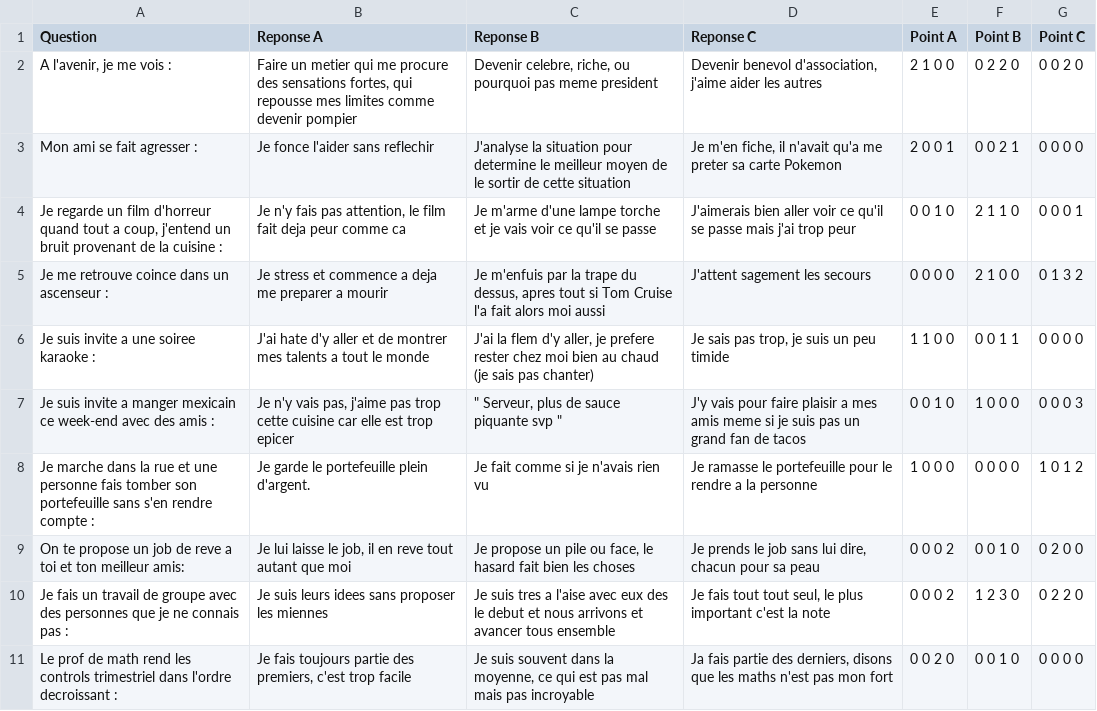
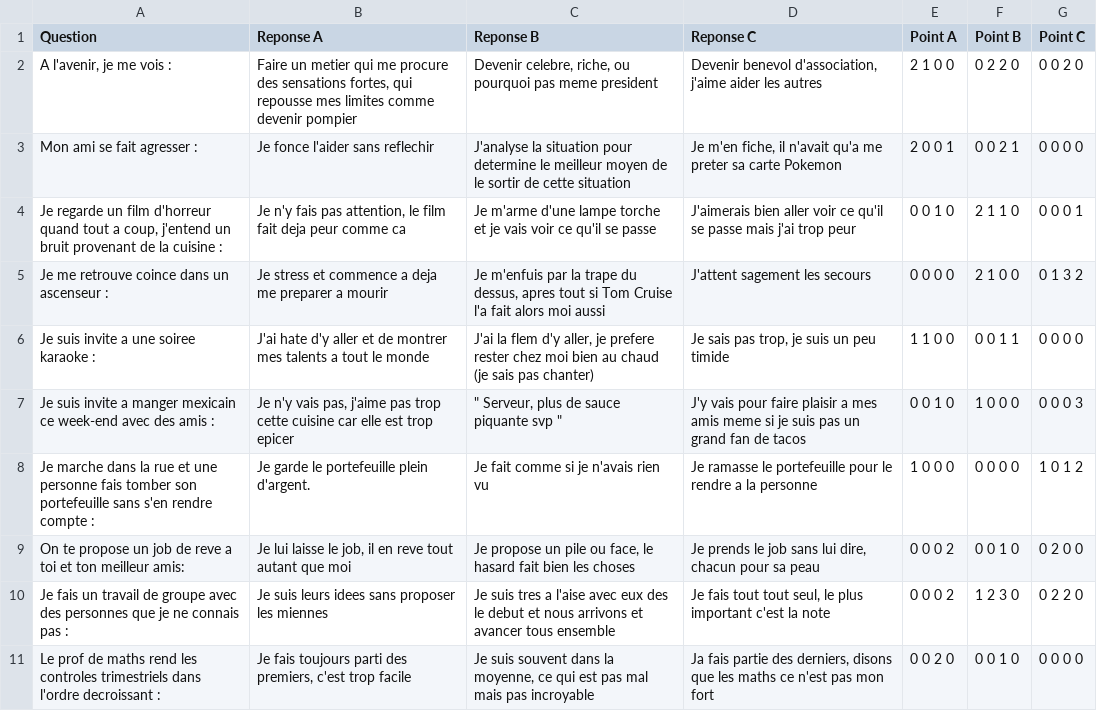
Before and after one commit to odonp/Choixpeaux-Magique, a CSV file: Partie 2/Question.csv, drawn as a sheet.

Commit message:
Update Question.csv

```diff
--- a/Partie 2/Question.csv
+++ b/Partie 2/Question.csv
@@ -10,2 +10,2 @@ On te propose un job de reve a toi et ton meilleur amis:;Je lui laisse le job,
 Je fais un travail de groupe avec des personnes que je ne connais pas :;Je suis leurs idees sans proposer les miennes;Je suis tres a l'aise avec eux des le debut et nous arrivons et avancer tous ensemble;Je fais tout tout seul, le plus important c'est la note;0 0 0 2;1 2 3 0;0 2 2 0
-Le prof de math rend les controls trimestriel dans l'ordre decroissant :;Je fais toujours partie des premiers, c'est trop facile;Je suis souvent dans la moyenne, ce qui est pas mal mais pas incroyable;Ja fais partie des derniers, disons que les maths n'est pas mon fort;0 0 2 0;0 0 1 0;0 0 0 0
+Le prof de maths rend les controles trimestriels dans l'ordre decroissant :;Je fais toujours parti des premiers, c'est trop facile;Je suis souvent dans la moyenne, ce qui est pas mal mais pas incroyable;Ja fais partie des derniers, disons que les maths ce n'est pas mon fort;0 0 2 0;0 0 1 0;0 0 0 0
```
